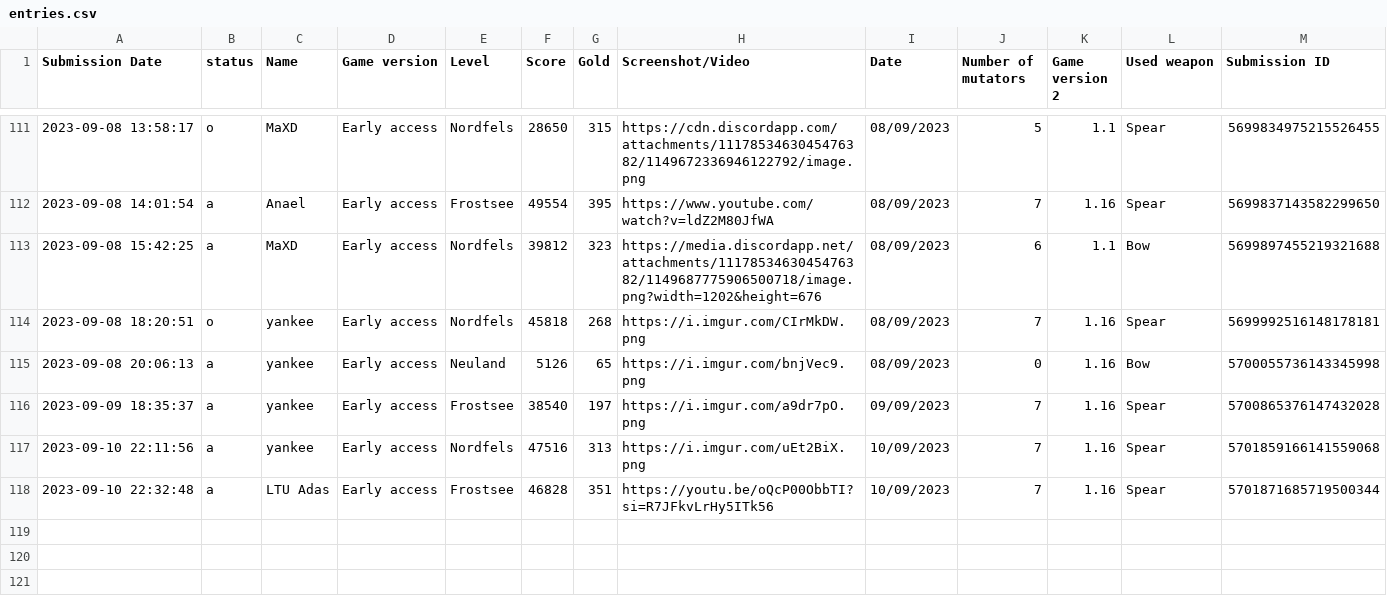
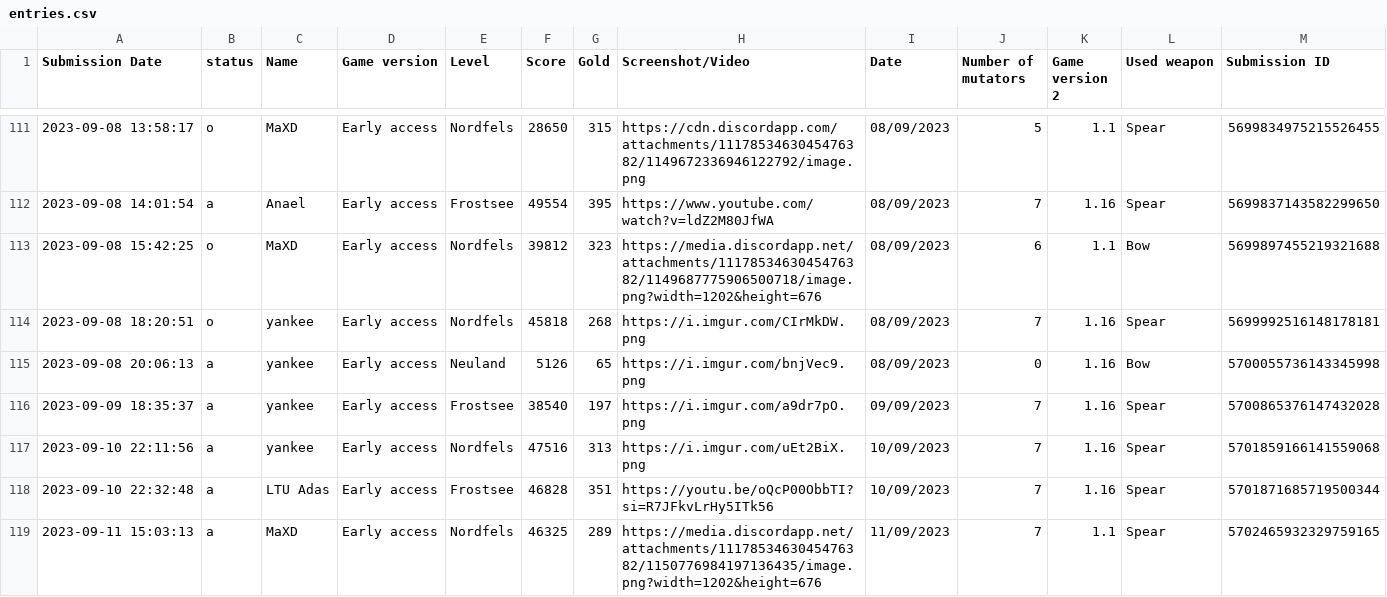
Before and after one commit to Ghost-Miner/Ghost-Miner.github.io, a CSV file: thronefall/entries.csv, drawn as a sheet; only a part is shown, gaps mark what is left out; the diff names each change by its address in the sheet, - before the commit and + after, or states it on an @@ line.

Commit message:
Update entries.csv

```diff
--- a/thronefall/entries.csv
+++ b/thronefall/entries.csv
-B113 (status): a
+B113 (status): o
+row 119: 2023-09-11 15:03:13 | a | MaXD | Early access | Nordfels | 46325 | 289 | https://media.discordapp.net/attachments/1117853463045476382/1150776984197136435/image.png?width=1202&height=676 | 11/09/2023 | 7 | 1.1 | Spear | 5702465932329759165
```
